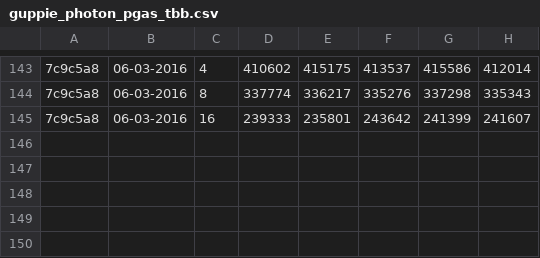
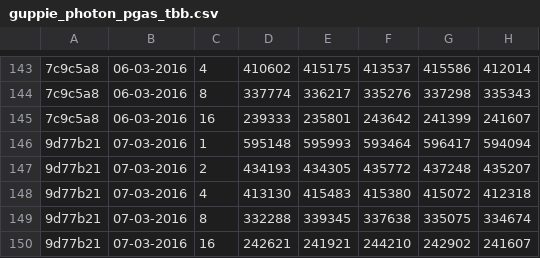
Before and after one commit to jayaajay/hpx-results, a CSV file: cutter_mlx4_0/guppie_photon_pgas_tbb.csv, drawn as a sheet; only a part is shown, gaps mark what is left out; the diff names each change by its address in the sheet, - before the commit and + after, or states it on an @@ line.

Commit message:
generated files on Mon Mar  7 07:24:38 EST 2016 for cutter_mlx4_0

```diff
--- a/cutter_mlx4_0/guppie_photon_pgas_tbb.csv
+++ b/cutter_mlx4_0/guppie_photon_pgas_tbb.csv
+row 146: 9d77b21 | 07-03-2016 | 1 | 595148 | 595993 | 593464 | 596417 | 594094
+row 147: 9d77b21 | 07-03-2016 | 2 | 434193 | 434305 | 435772 | 437248 | 435207
+row 148: 9d77b21 | 07-03-2016 | 4 | 413130 | 415483 | 415380 | 415072 | 412318
+row 149: 9d77b21 | 07-03-2016 | 8 | 332288 | 339345 | 337638 | 335075 | 334674
+row 150: 9d77b21 | 07-03-2016 | 16 | 242621 | 241921 | 244210 | 242902 | 241607
```
